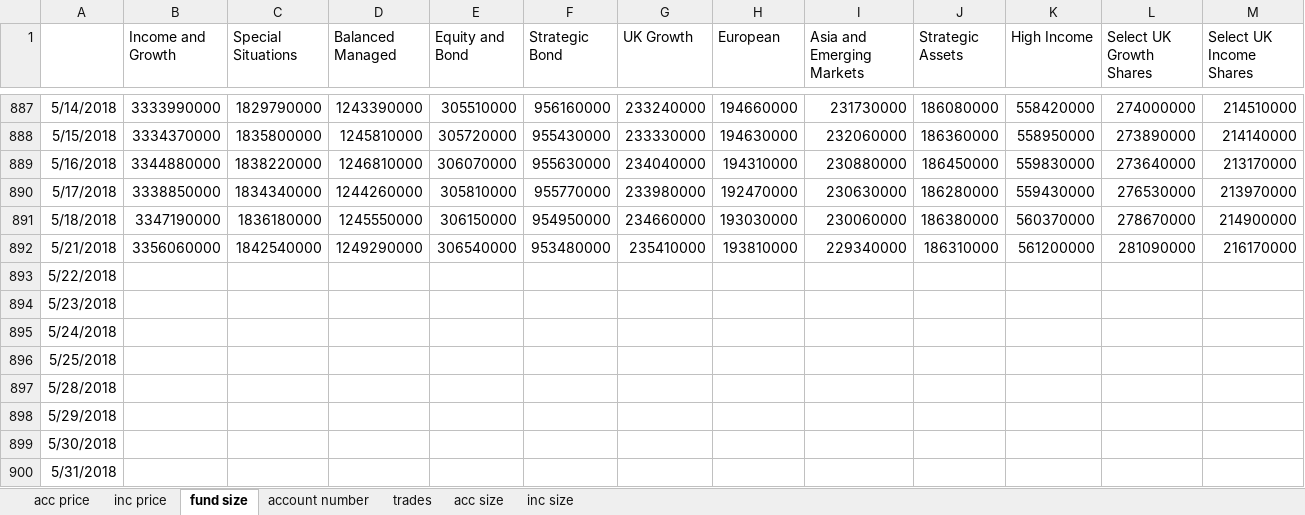
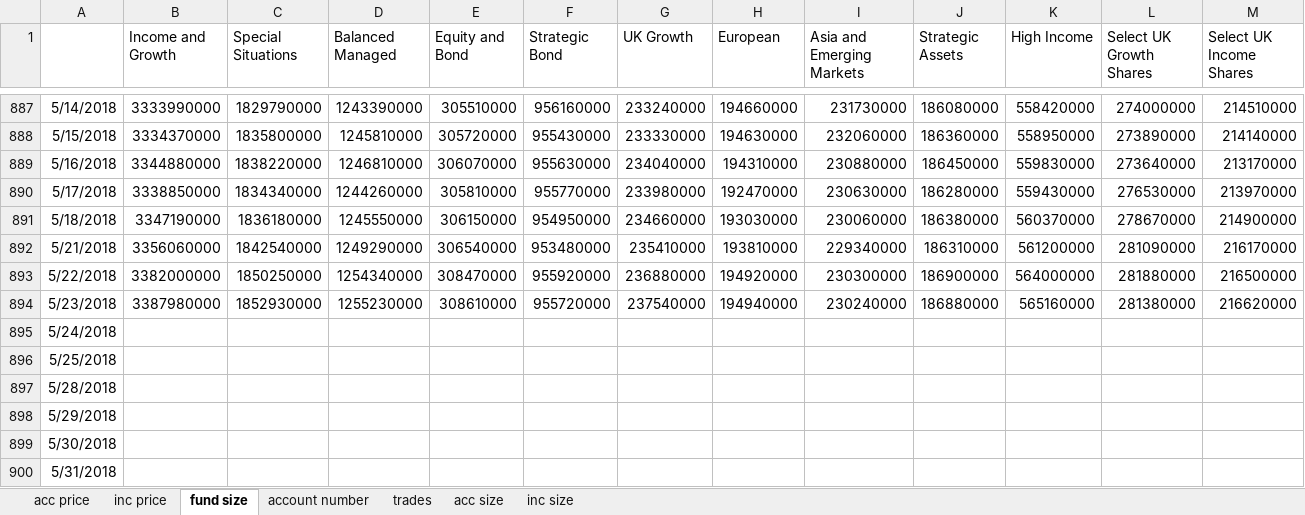
Before and after one commit to NNicolaou/HL_live, an Excel workbook: HL funds data.xlsx, sheet fund size, drawn as a sheet; only a part is shown, gaps mark what is left out; values as stored, in another font and other column widths than the file's, no borders; the diff names each change by its address in the sheet, - before the commit and + after, or states it on an @@ line.

```diff
--- a/HL funds data.xlsx (sheet fund size)
+++ b/HL funds data.xlsx (sheet fund size)
-B893 (Income and Growth): (empty)
+B893 (Income and Growth): 3382000000
-C893 (Special Situations): (empty)
+C893 (Special Situations): 1850250000
-D893 (Balanced Managed): (empty)
+D893 (Balanced Managed): 1254340000
-E893 (Equity and Bond): (empty)
+E893 (Equity and Bond): 308470000
-F893 (Strategic Bond): (empty)
+F893 (Strategic Bond): 955920000
-G893 (UK Growth): (empty)
+G893 (UK Growth): 236880000
-H893 (European): (empty)
+H893 (European): 194920000
-I893 (Asia and Emerging Markets): (empty)
+I893 (Asia and Emerging Markets): 230300000
-J893 (Strategic Assets): (empty)
+J893 (Strategic Assets): 186900000
-K893 (High Income): (empty)
+K893 (High Income): 564000000
-L893 (Select UK Growth Shares): (empty)
+L893 (Select UK Growth Shares): 281880000
-M893 (Select UK Income Shares): (empty)
+M893 (Select UK Income Shares): 216500000
-B894 (Income and Growth): (empty)
+B894 (Income and Growth): 3387980000
-C894 (Special Situations): (empty)
+C894 (Special Situations): 1852930000
-D894 (Balanced Managed): (empty)
+D894 (Balanced Managed): 1255230000
-E894 (Equity and Bond): (empty)
+E894 (Equity and Bond): 308610000
-F894 (Strategic Bond): (empty)
+F894 (Strategic Bond): 955720000
-G894 (UK Growth): (empty)
+G894 (UK Growth): 237540000
-H894 (European): (empty)
+H894 (European): 194940000
-I894 (Asia and Emerging Markets): (empty)
+I894 (Asia and Emerging Markets): 230240000
-J894 (Strategic Assets): (empty)
+J894 (Strategic Assets): 186880000
-K894 (High Income): (empty)
+K894 (High Income): 565160000
-L894 (Select UK Growth Shares): (empty)
+L894 (Select UK Growth Shares): 281380000
-M894 (Select UK Income Shares): (empty)
+M894 (Select UK Income Shares): 216620000
```
Also changed, not shown: sheet inc size, sheet acc price, sheet acc size, sheet inc price.
